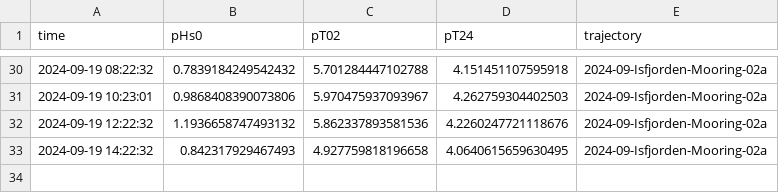
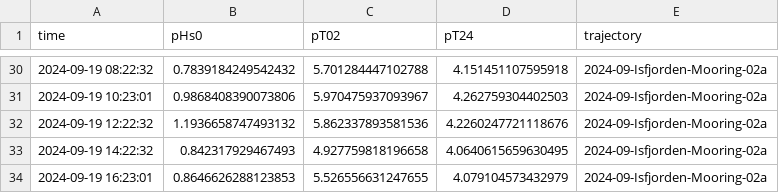
Before and after one commit to jerabaul29/2024_data_Isfjorden_02a, a CSV file: wavestat_data_Isfjorden-Mooring-02a.csv, drawn as a sheet; only a part is shown, gaps mark what is left out.

Commit message:
Push data

```diff
--- a/wavestat_data_Isfjorden-Mooring-02a.csv
+++ b/wavestat_data_Isfjorden-Mooring-02a.csv
@@ -33 +33,2 @@ time,pHs0,pT02,pT24,trajectory
 2024-09-19 14:22:32,0.842317929467493,4.927759818196658,4.0640615659630495,2024-09-Isfjorden-Mooring-02a
+2024-09-19 16:23:01,0.8646626288123853,5.526556631247655,4.079104573432979,2024-09-Isfjorden-Mooring-02a
```
